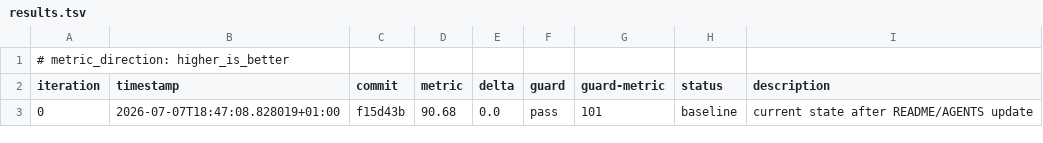
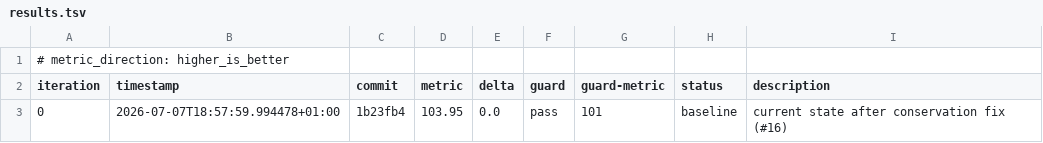
Before and after one commit to tuned-org-uk/entropic-semantic-diffusion, a TSV file: autoresearch/loop-260707-1801/results.tsv, drawn as a sheet.

Commit message:
Update autoresearch baseline TSV to 103.95 after #16 fix

```diff
--- a/autoresearch/loop-260707-1801/results.tsv
+++ b/autoresearch/loop-260707-1801/results.tsv
@@ -2,2 +2,2 @@
 iteration	timestamp	commit	metric	delta	guard	guard-metric	status	description
-0	2026-07-07T18:47:08.828019+01:00	f15d43b	90.68	0.0	pass	101	baseline	current state after README/AGENTS update
+0	2026-07-07T18:57:59.994478+01:00	1b23fb4	103.95	0.0	pass	101	baseline	current state after conservation fix (#16)
```
